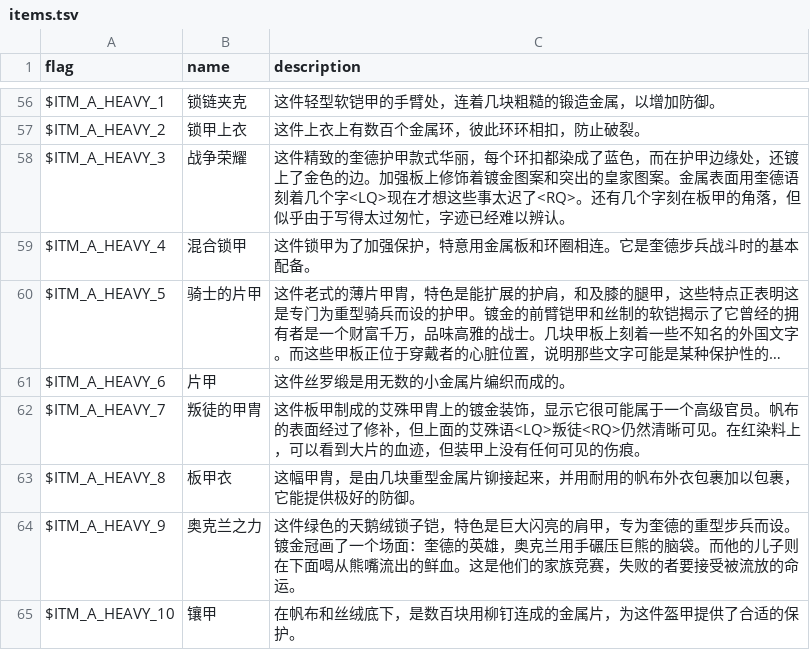
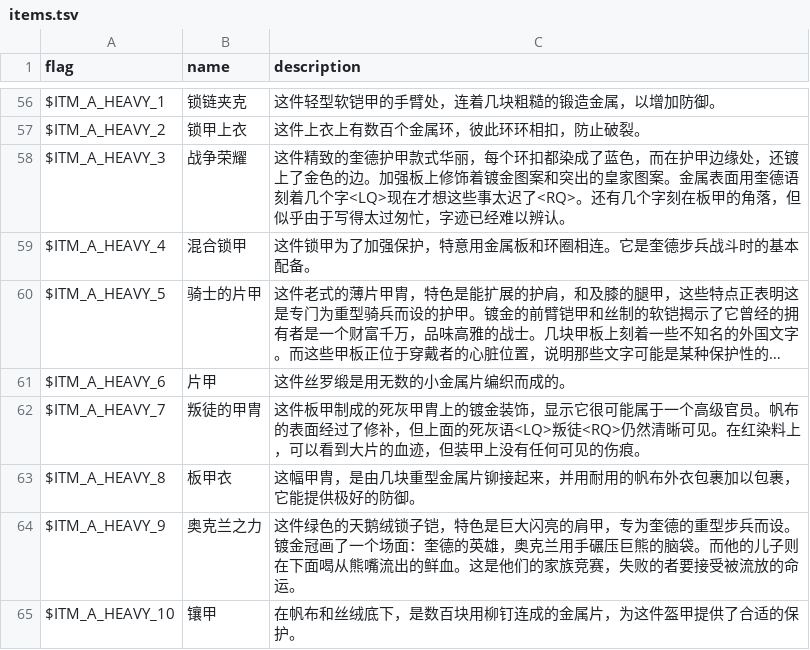
Before and after one commit to larsiusprime/defendersquest-loc, a TSV file: dq1_dx/zh-HANS/items.tsv, drawn as a sheet; only a part is shown, gaps mark what is left out; long unchanged cells end in …; the diff covers the shown part only; the diff names each change by its address in the sheet, - before the commit and + after, or states it on an @@ line.

```diff
--- a/dq1_dx/zh-HANS/items.tsv
+++ b/dq1_dx/zh-HANS/items.tsv
-C62 (description): …甲制成的艾殊甲胄上的镀金装饰，显示它很可能属于一个高级官员。帆布的表面经过了修补，但上面的艾殊语<LQ>叛徒…
+C62 (description): …甲制成的死灰甲胄上的镀金装饰，显示它很可能属于一个高级官员。帆布的表面经过了修补，但上面的死灰语<LQ>叛徒…
```
Also changed, not shown: 10 edited cells elsewhere in this file, dq1_dx/zh-HANS/core.tsv, dq1_dx/zh-HANS/maps.tsv, 3 other files.
